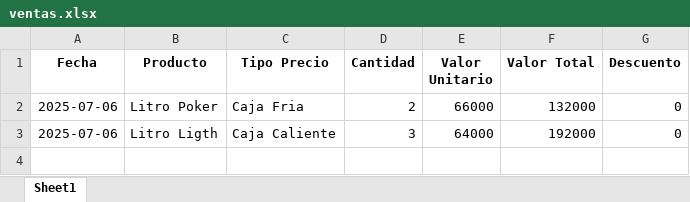
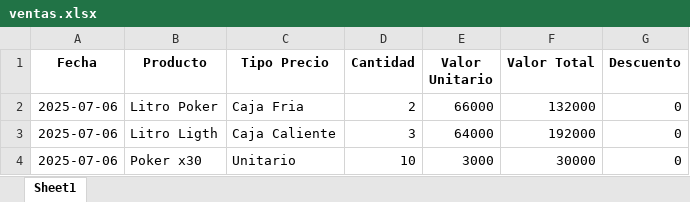
Before and after one commit to wako05/Casa_de_Rejas, an Excel workbook: ventas.xlsx, sheet Sheet1, drawn as a sheet; values as stored, in another font and other column widths than the file's, no borders; the diff names each change by its address in the sheet, - before the commit and + after, or states it on an @@ line.

```diff
--- a/ventas.xlsx (sheet Sheet1)
+++ b/ventas.xlsx (sheet Sheet1)
+row 4: 2025-07-06 | Poker x30 | Unitario | 10 | 3000 | 30000 | 0
```
Also changed, not shown: 2 other files.
